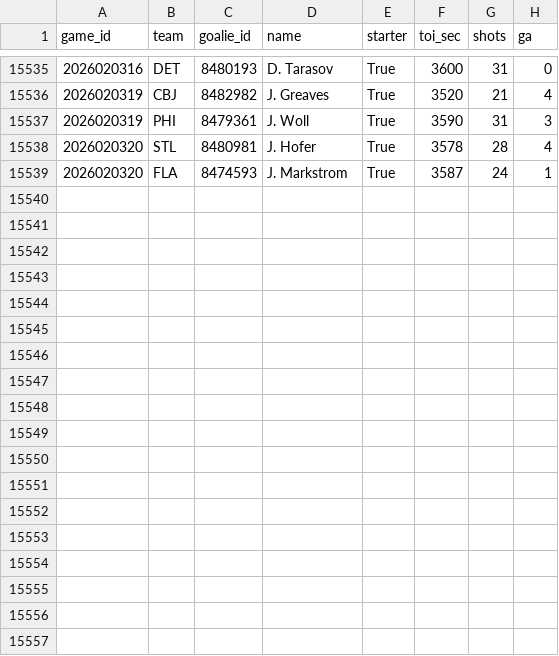
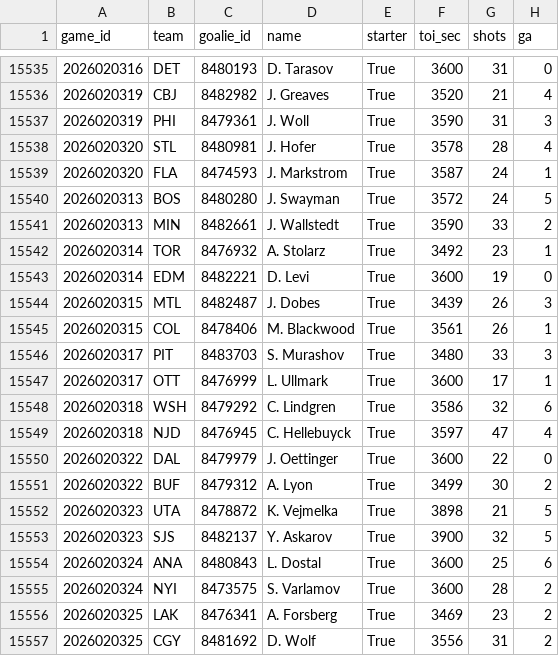
Before and after one commit to 88jackcarr/NHL-odds-betting, a CSV file: data/goalie_games.csv, drawn as a sheet; only a part is shown, gaps mark what is left out.

```diff
--- a/data/goalie_games.csv
+++ b/data/goalie_games.csv
@@ -15539 +15539,19 @@ game_id,team,goalie_id,name,starter,toi_sec,shots,ga
 2026020320,FLA,8474593,J. Markstrom,True,3587,24,1
+2026020313,BOS,8480280,J. Swayman,True,3572,24,5
+2026020313,MIN,8482661,J. Wallstedt,True,3590,33,2
+2026020314,TOR,8476932,A. Stolarz,True,3492,23,1
+2026020314,EDM,8482221,D. Levi,True,3600,19,0
+2026020315,MTL,8482487,J. Dobes,True,3439,26,3
+2026020315,COL,8478406,M. Blackwood,True,3561,26,1
+2026020317,PIT,8483703,S. Murashov,True,3480,33,3
+2026020317,OTT,8476999,L. Ullmark,True,3600,17,1
+2026020318,WSH,8479292,C. Lindgren,True,3586,32,6
+2026020318,NJD,8476945,C. Hellebuyck,True,3597,47,4
+2026020322,DAL,8479979,J. Oettinger,True,3600,22,0
+2026020322,BUF,8479312,A. Lyon,True,3499,30,2
+2026020323,UTA,8478872,K. Vejmelka,True,3898,21,5
+2026020323,SJS,8482137,Y. Askarov,True,3900,32,5
+2026020324,ANA,8480843,L. Dostal,True,3600,25,6
+2026020324,NYI,8473575,S. Varlamov,True,3600,28,2
+2026020325,LAK,8476341,A. Forsberg,True,3469,23,2
+2026020325,CGY,8481692,D. Wolf,True,3556,31,2
```
Also changed, not shown: data/bets.csv, data/games.csv, 2 other files.
